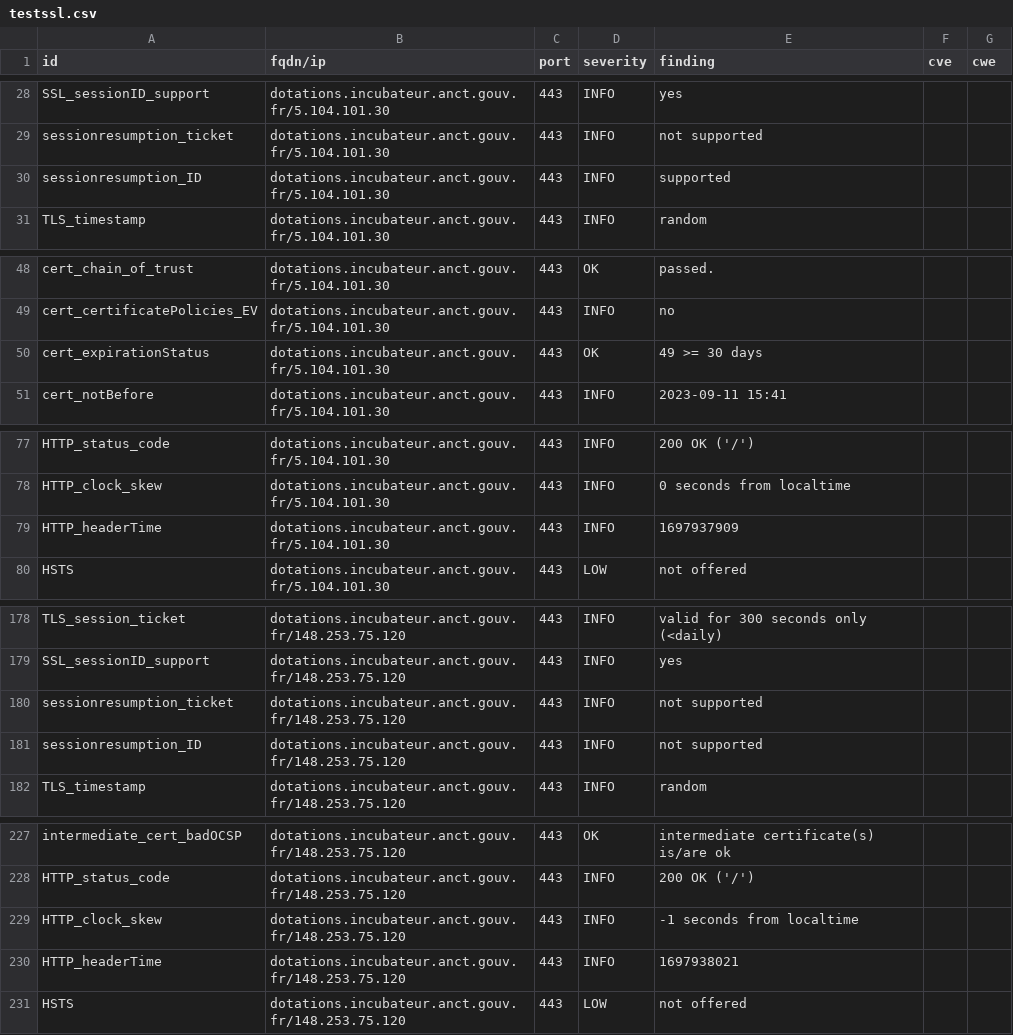
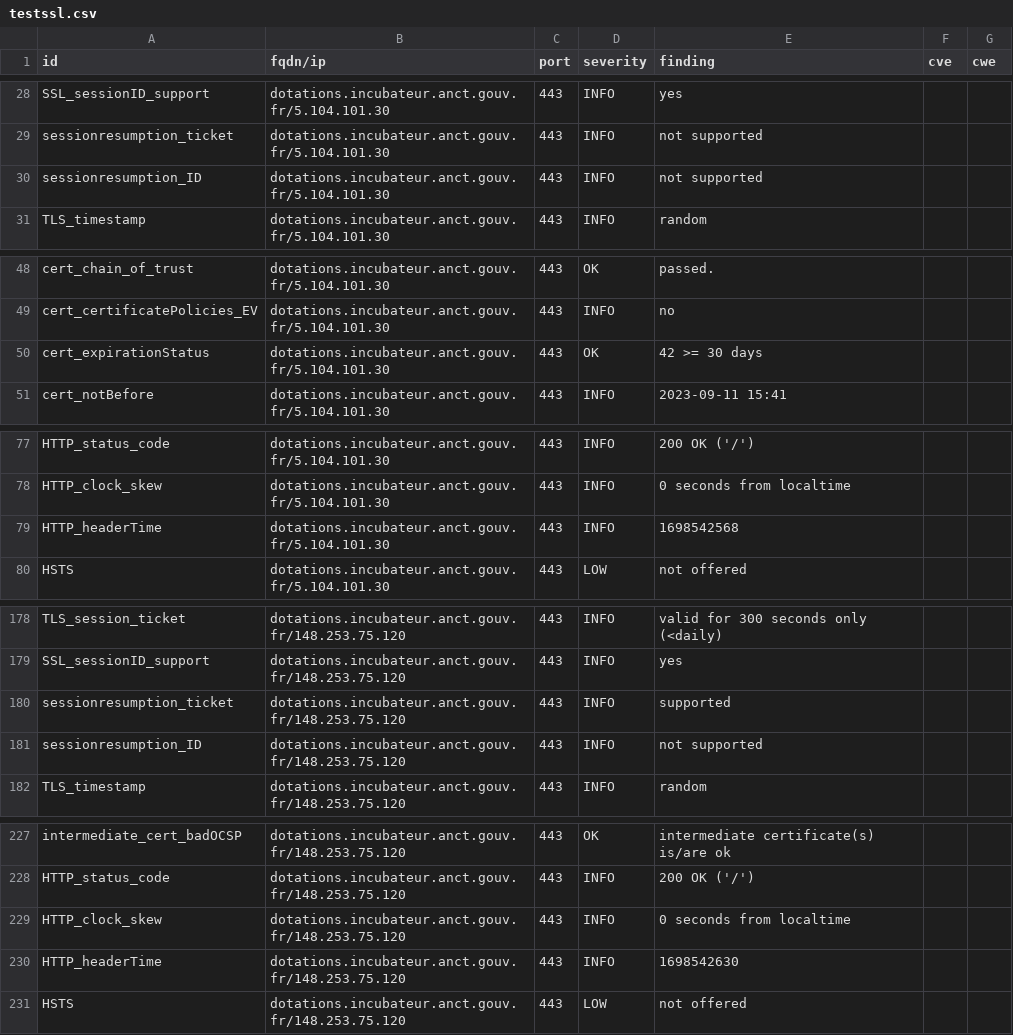
Before and after one commit to betagouv/dashlord-dotations-locales, a CSV file: results/aHR0cHM6Ly9kb3RhdGlvbnMuaW5jdWJhdGV1ci5hbmN0LmdvdXYuZnI=/testssl.csv, drawn as a sheet; only a part is shown, gaps mark what is left out; the diff covers the shown part only.

```diff
--- a/results/aHR0cHM6Ly9kb3RhdGlvbnMuaW5jdWJhdGV1ci5hbmN0LmdvdXYuZnI=/testssl.csv
+++ b/results/aHR0cHM6Ly9kb3RhdGlvbnMuaW5jdWJhdGV1ci5hbmN0LmdvdXYuZnI=/testssl.csv
@@ -29,3 +29,3 @@
 "sessionresumption_ticket","dotations.incubateur.anct.gouv.fr/5.104.101.30","443","INFO","not supported","",""
-"sessionresumption_ID","dotations.incubateur.anct.gouv.fr/5.104.101.30","443","INFO","supported","",""
+"sessionresumption_ID","dotations.incubateur.anct.gouv.fr/5.104.101.30","443","INFO","not supported","",""
 "TLS_timestamp","dotations.incubateur.anct.gouv.fr/5.104.101.30","443","INFO","random","",""
@@ -49,3 +49,3 @@
 "cert_certificatePolicies_EV","dotations.incubateur.anct.gouv.fr/5.104.101.30","443","INFO","no","",""
-"cert_expirationStatus","dotations.incubateur.anct.gouv.fr/5.104.101.30","443","OK","49 >= 30 days","",""
+"cert_expirationStatus","dotations.incubateur.anct.gouv.fr/5.104.101.30","443","OK","42 >= 30 days","",""
 "cert_notBefore","dotations.incubateur.anct.gouv.fr/5.104.101.30","443","INFO","2023-09-11 15:41","",""
@@ -78,3 +78,3 @@
 "HTTP_clock_skew","dotations.incubateur.anct.gouv.fr/5.104.101.30","443","INFO","0 seconds from localtime","",""
-"HTTP_headerTime","dotations.incubateur.anct.gouv.fr/5.104.101.30","443","INFO","1697937909","",""
+"HTTP_headerTime","dotations.incubateur.anct.gouv.fr/5.104.101.30","443","INFO","1698542568","",""
 "HSTS","dotations.incubateur.anct.gouv.fr/5.104.101.30","443","LOW","not offered","",""
@@ -179,3 +179,3 @@
 "SSL_sessionID_support","dotations.incubateur.anct.gouv.fr/148.253.75.120","443","INFO","yes","",""
-"sessionresumption_ticket","dotations.incubateur.anct.gouv.fr/148.253.75.120","443","INFO","not supported","",""
+"sessionresumption_ticket","dotations.incubateur.anct.gouv.fr/148.253.75.120","443","INFO","supported","",""
 "sessionresumption_ID","dotations.incubateur.anct.gouv.fr/148.253.75.120","443","INFO","not supported","",""
@@ -228,4 +228,4 @@
 "HTTP_status_code","dotations.incubateur.anct.gouv.fr/148.253.75.120","443","INFO","200 OK ('/')","",""
-"HTTP_clock_skew","dotations.incubateur.anct.gouv.fr/148.253.75.120","443","INFO","-1 seconds from localtime","",""
-"HTTP_headerTime","dotations.incubateur.anct.gouv.fr/148.253.75.120","443","INFO","1697938021","",""
+"HTTP_clock_skew","dotations.incubateur.anct.gouv.fr/148.253.75.120","443","INFO","0 seconds from localtime","",""
+"HTTP_headerTime","dotations.incubateur.anct.gouv.fr/148.253.75.120","443","INFO","1698542630","",""
 "HSTS","dotations.incubateur.anct.gouv.fr/148.253.75.120","443","LOW","not offered","",""
```
Also changed, not shown: 6 edited cells elsewhere in this file, 12 other files.
